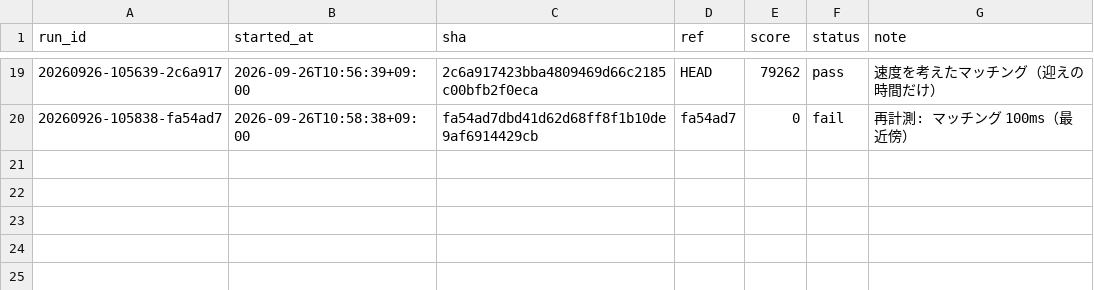
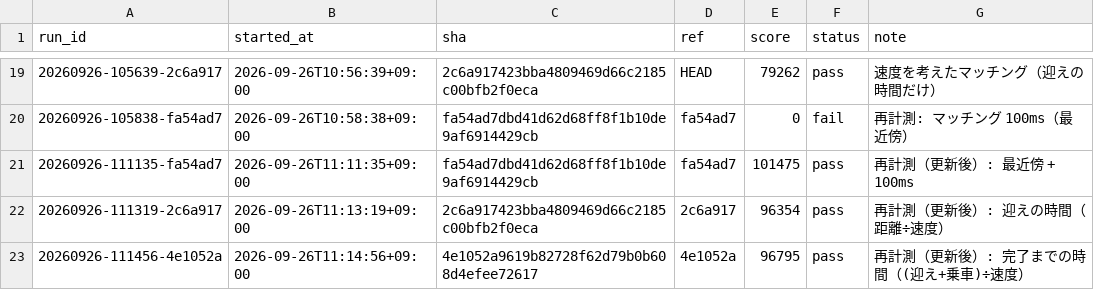
Before and after one commit to tmokmss/isucon-2026, a TSV file: runs/history.tsv, drawn as a sheet; only a part is shown, gaps mark what is left out.

Commit message:
ラン記録: 更新後の再計測 最近傍 101475・迎えの時間 96354・完了までの時間 96795

```diff
--- a/runs/history.tsv
+++ b/runs/history.tsv
@@ -20 +20,4 @@ run_id	started_at	sha	ref	score	status	note
 20260926-105838-fa54ad7	2026-09-26T10:58:38+09:00	fa54ad7dbd41d62d68ff8f1b10de9af6914429cb	fa54ad7	0	fail	再計測: マッチング 100ms（最近傍）
+20260926-111135-fa54ad7	2026-09-26T11:11:35+09:00	fa54ad7dbd41d62d68ff8f1b10de9af6914429cb	fa54ad7	101475	pass	再計測（更新後）: 最近傍 + 100ms
+20260926-111319-2c6a917	2026-09-26T11:13:19+09:00	2c6a917423bba4809469d66c2185c00bfb2f0eca	2c6a917	96354	pass	再計測（更新後）: 迎えの時間（距離÷速度）
+20260926-111456-4e1052a	2026-09-26T11:14:56+09:00	4e1052a9619b82728f62d79b0b608d4efee72617	4e1052a	96795	pass	再計測（更新後）: 完了までの時間（(迎え+乗車)÷速度）
```
